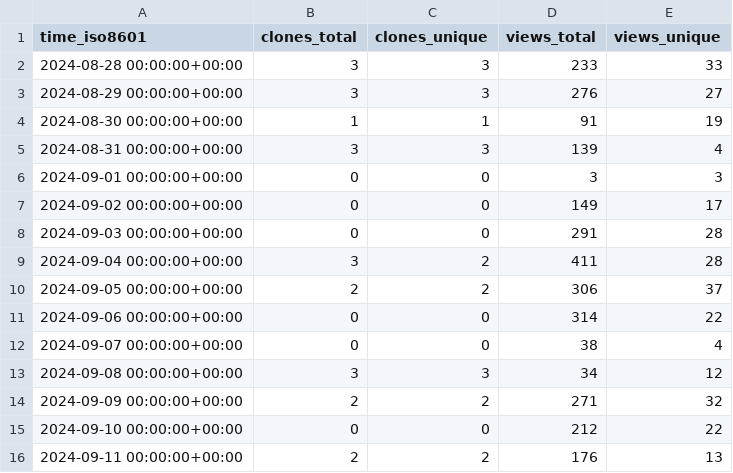
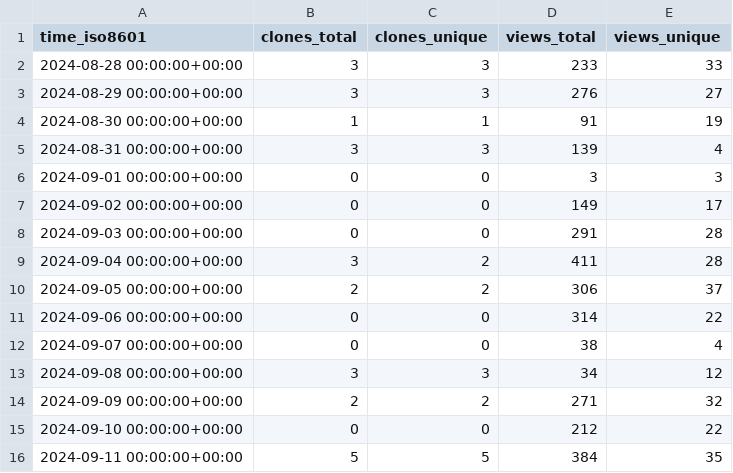
Before and after one commit to njjetha/OSDO, a CSV file: quic/cloud-ai-sdk/ghrs-data/views_clones_aggregate.csv, drawn as a sheet.

```diff
--- a/quic/cloud-ai-sdk/ghrs-data/views_clones_aggregate.csv
+++ b/quic/cloud-ai-sdk/ghrs-data/views_clones_aggregate.csv
@@ -15,2 +15,2 @@ time_iso8601,clones_total,clones_unique,views_total,views_unique
 2024-09-10 00:00:00+00:00,0,0,212,22
-2024-09-11 00:00:00+00:00,2,2,176,13
+2024-09-11 00:00:00+00:00,5,5,384,35
```
Also changed, not shown: 1 other file.
